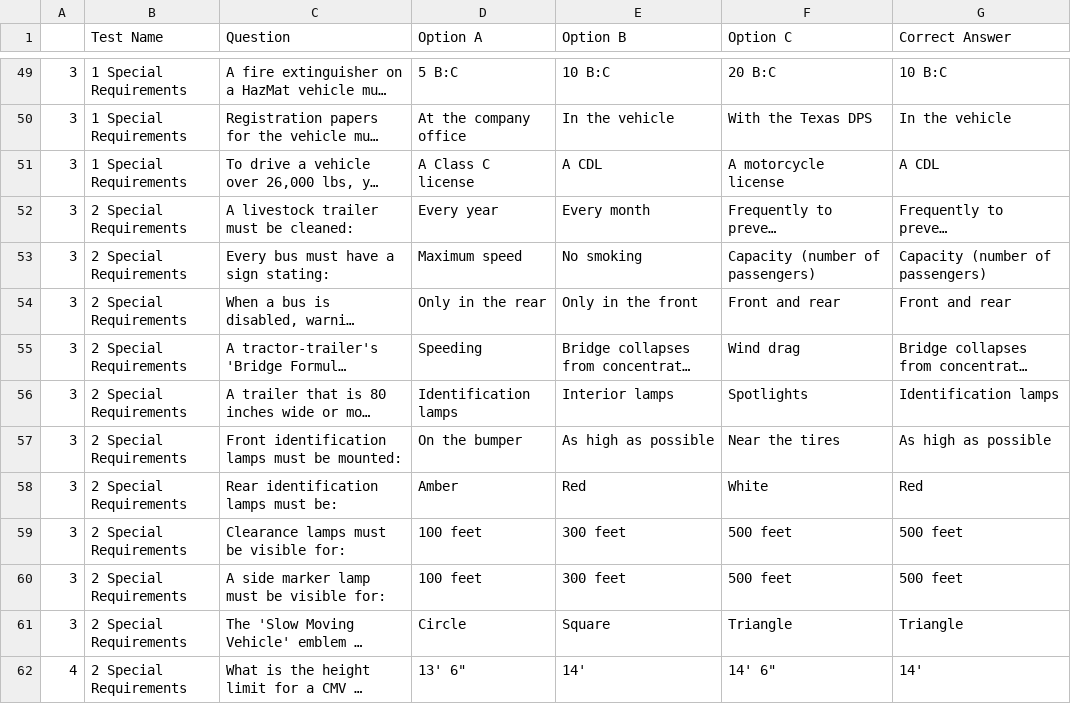
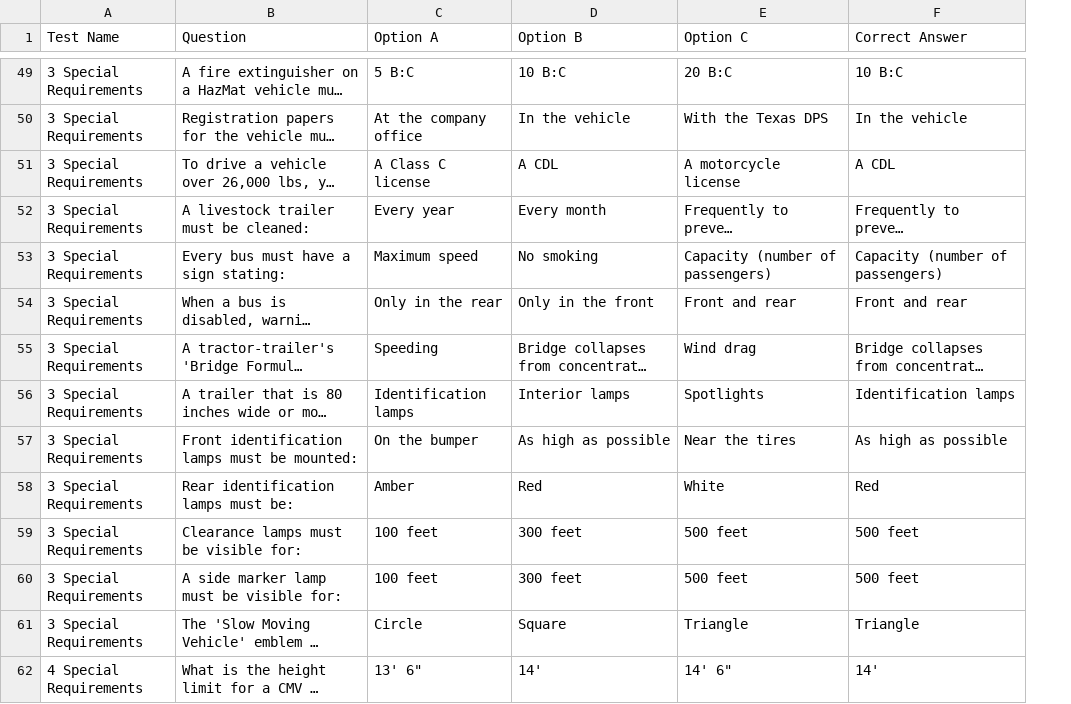
Before and after one commit to arosas2klein/student-quiz-app, a CSV file: questions.csv, drawn as a sheet; only a part is shown, gaps mark what is left out; long unchanged cells end in …; removed rows and columns are numbered as before the commit, all else as after; the diff covers the shown part only; the diff names each change by its address in the sheet, - before the commit and + after, or states it on an @@ line.

```diff
--- a/questions.csv
+++ b/questions.csv
-column A, rows 49-62: 3 | 3 | 3 | 3 | 3 | 3 | 3 | 3 | 3 | 3 | 3 | 3 | 3 | 4
-A49:A51 (Test Name): 1 Special Requirements
+A49:A51 (Test Name): 3 Special Requirements
-A52:A61 (Test Name): 2 Special Requirements
+A52:A61 (Test Name): 3 Special Requirements
-A62 (Test Name): 2 Special Requirements
+A62 (Test Name): 4 Special Requirements
```
Also changed, not shown: 66 edited cells elsewhere in this file.
